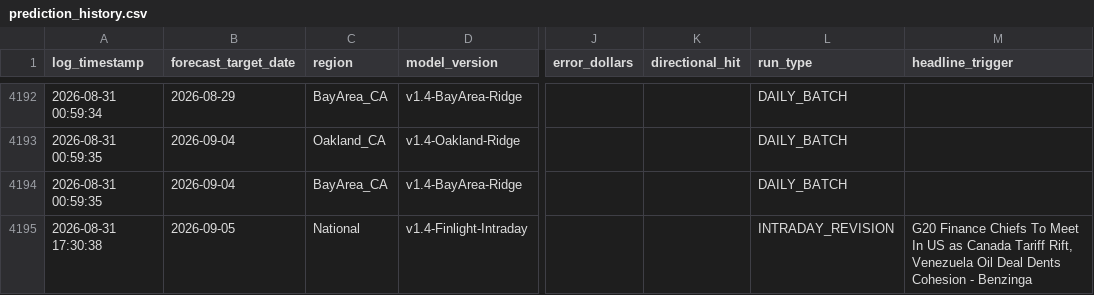
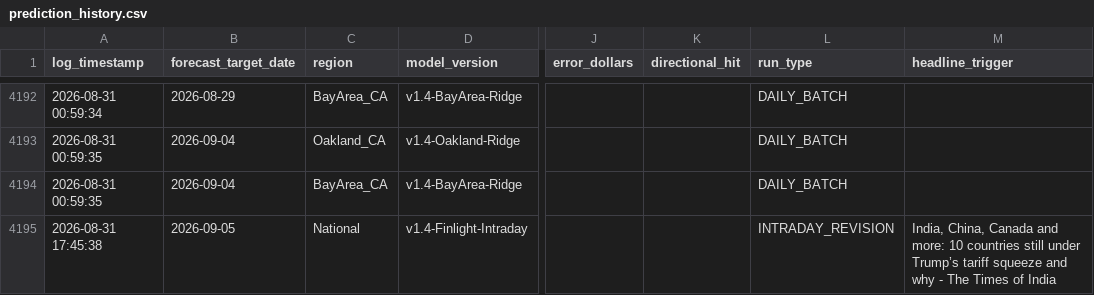
Before and after one commit to KoshiirRa/midgley, a CSV file: data/prediction_history.csv, drawn as a sheet; only a part is shown, gaps mark what is left out; the diff names each change by its address in the sheet, - before the commit and + after, or states it on an @@ line.

```diff
--- a/data/prediction_history.csv
+++ b/data/prediction_history.csv
-A4195 (log_timestamp): 2026-08-31 17:30:38
+A4195 (log_timestamp): 2026-08-31 17:45:38
-M4195 (headline_trigger): G20 Finance Chiefs To Meet In US as Canada Tariff Rift, Venezuela Oil Deal Dents Cohesion - Benzinga
+M4195 (headline_trigger): India, China, Canada and more: 10 countries still under Trump’s tariff squeeze and why - The Times of India
```
Also changed, not shown: 8 other files.
